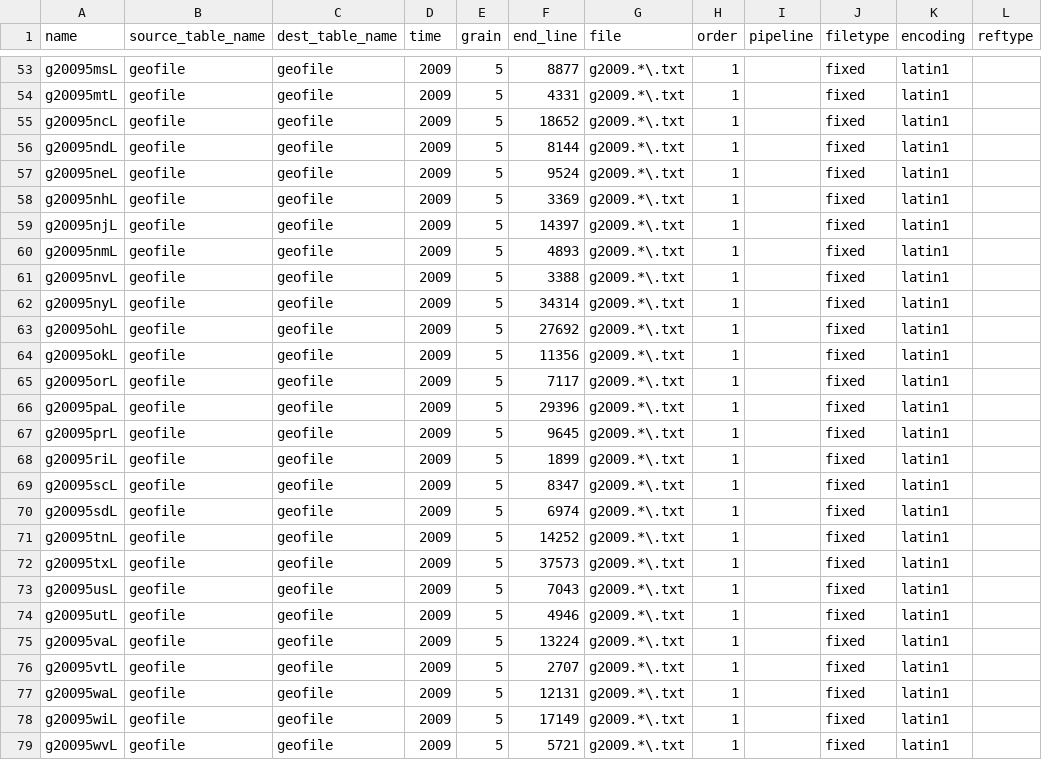
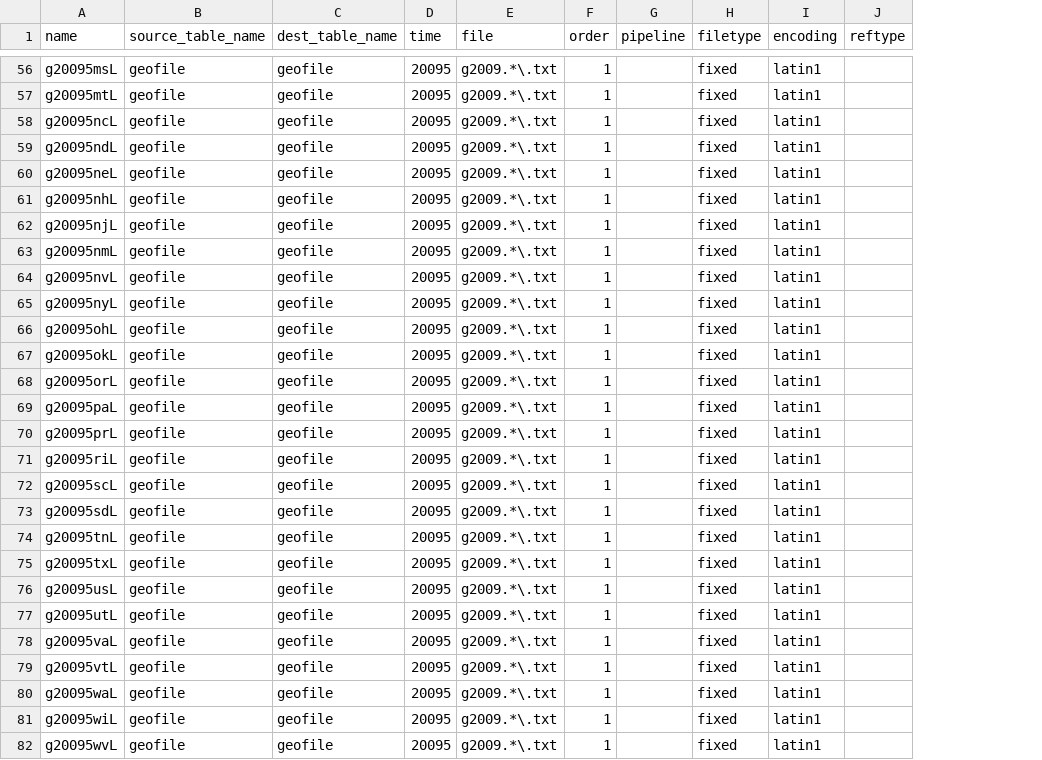
Before and after one commit to CivicKnowledge/ambry10-bundles, a CSV file: census.gov/acs-geofile-2009/sources.csv, drawn as a sheet; only a part is shown, gaps mark what is left out; removed rows and columns are numbered as before the commit, all else as after; the diff covers the shown part only; the diff names each change by its address in the sheet, - before the commit and + after, or states it on an @@ line.

```diff
--- a/census.gov/acs-geofile-2009/sources.csv
+++ b/census.gov/acs-geofile-2009/sources.csv
-column E (grain), rows 53-79: all 5
-column F (end_line), rows 53-79: 8877 | 4331 | 18652 | 8144 | 9524 | 3369 | 14397 | 4893 | 3388 | 34314 | 27692 | 11356 | 7117 | 29396 | 9645 | 1899 | 8347 | 6974 | 14252 | 37573 | 7043 | 4946 | 13224 | 2707 | 12131 | 17149 | 5721
-D56:D82 (time): 2009
+D56:D82 (time): 20095
```
Also changed, not shown: 3 added rows and 135 edited cells elsewhere in this file, census.gov/acs-geofile-2009/source_schema.csv, 1 other file.
